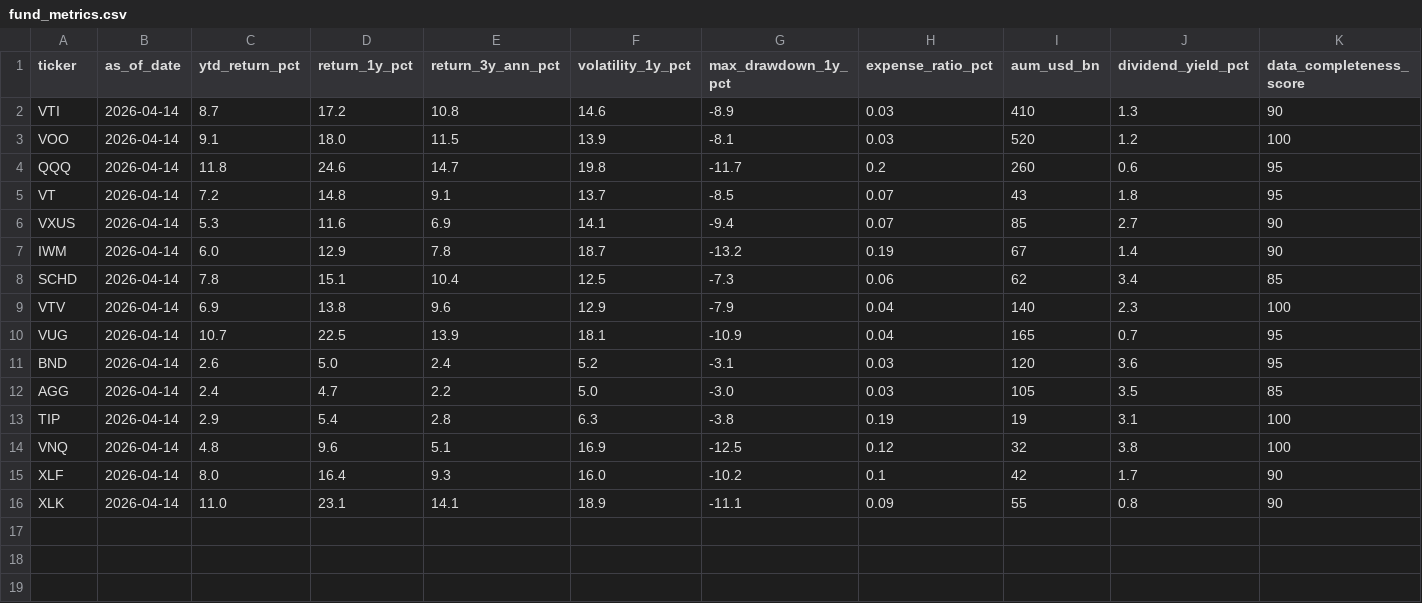
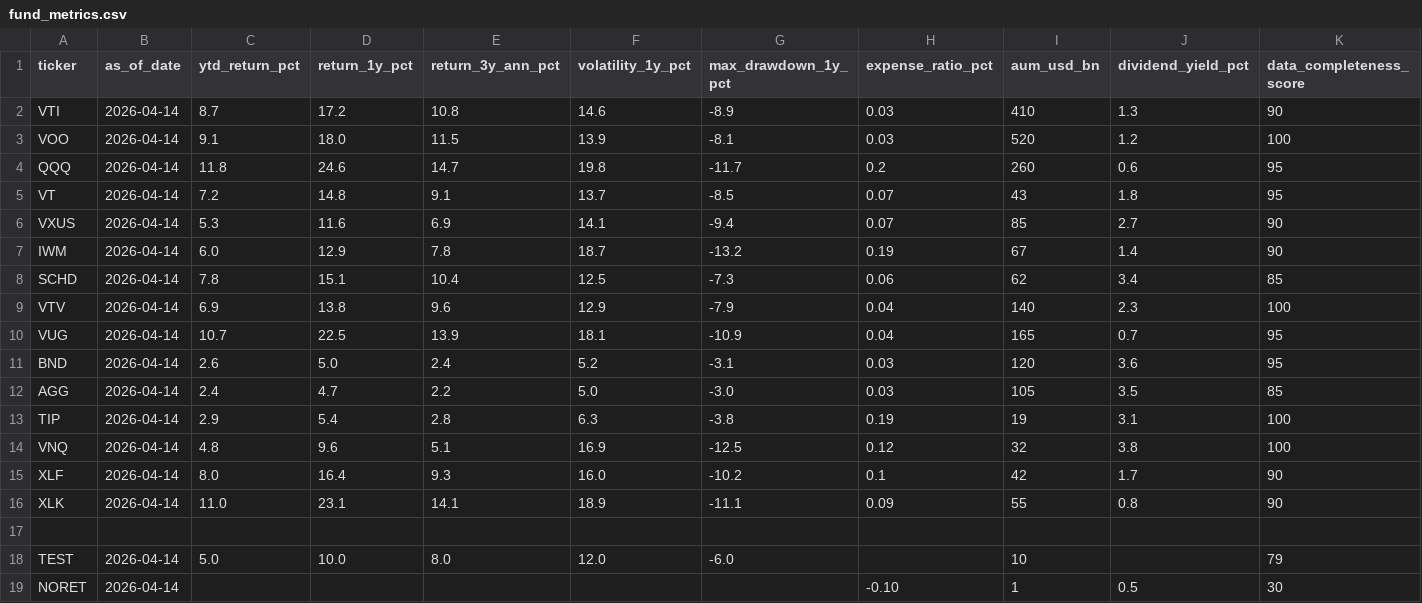
Before and after one commit to elibir/fondsoversikt, a CSV file: backend/data/fund_metrics.csv, drawn as a sheet; the diff names each change by its address in the sheet, - before the commit and + after, or states it on an @@ line.

```diff
--- a/backend/data/fund_metrics.csv
+++ b/backend/data/fund_metrics.csv
+row 17: (empty)
+row 18: TEST | 2026-04-14 | 5.0 | 10.0 | 8.0 | 12.0 | -6.0 |  | 10 |  | 79
+row 19: NORET | 2026-04-14 |  |  |  |  |  | -0.10 | 1 | 0.5 | 30
```
Also changed, not shown: backend/data/fund_sector_exposure.csv, backend/data/funds.csv, 4 other files.
